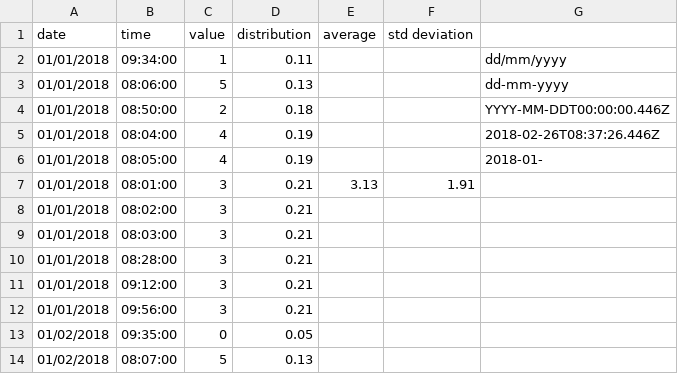
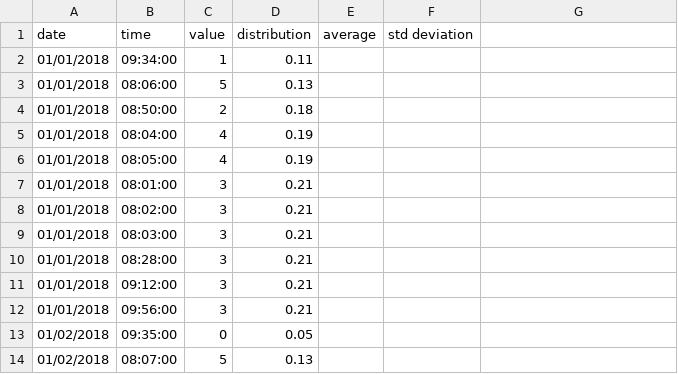
Before and after one commit to kennaruk/BellChart-Playground, a CSV file: file-server/public/BellCurve.csv, drawn as a sheet; only a part is shown.

```diff
--- a/file-server/public/BellCurve.csv
+++ b/file-server/public/BellCurve.csv
@@ -1,8 +1,8 @@
 date,time,value,distribution,average,std deviation,
-01/01/2018,09:34:00,1,0.11,,,dd/mm/yyyy
-01/01/2018,08:06:00,5,0.13,,,dd-mm-yyyy
-01/01/2018,08:50:00,2,0.18,,,YYYY-MM-DDT00:00:00.446Z
-01/01/2018,08:04:00,4,0.19,,,2018-02-26T08:37:26.446Z
-01/01/2018,08:05:00,4,0.19,,,2018-01-
-01/01/2018,08:01:00,3,0.21,3.13,1.91,
+01/01/2018,09:34:00,1,0.11,,,
+01/01/2018,08:06:00,5,0.13,,,
+01/01/2018,08:50:00,2,0.18,,,
+01/01/2018,08:04:00,4,0.19,,,
+01/01/2018,08:05:00,4,0.19,,,
+01/01/2018,08:01:00,3,0.21,,,
 01/01/2018,08:02:00,3,0.21,,,
```
Also changed, not shown: 3 other files.
